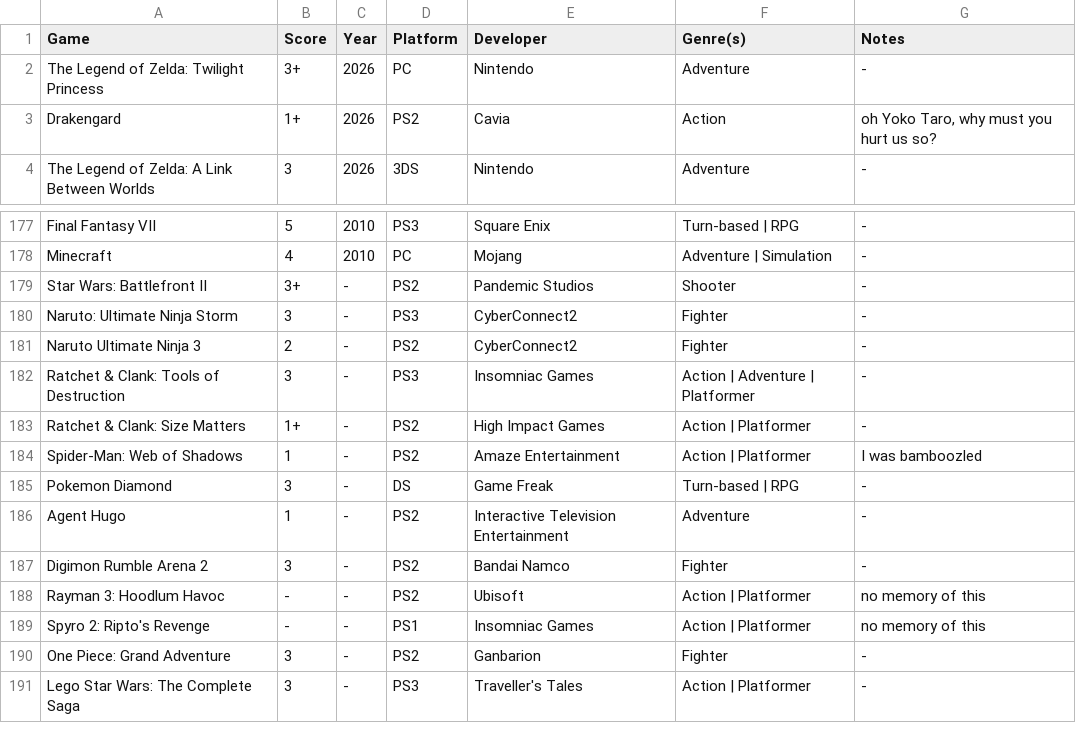
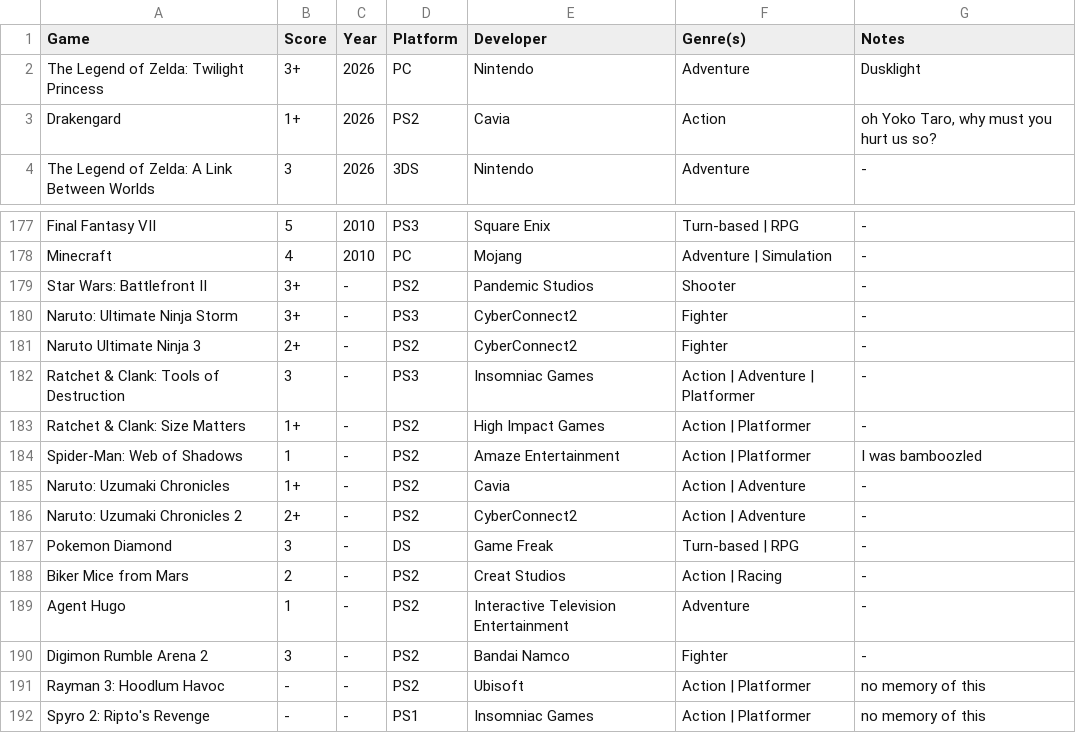
Before and after one commit to MJKagone/video-game-database-manager, a CSV file: games.csv, drawn as a sheet; only a part is shown, gaps mark what is left out; the shorter side is filled out with more unchanged rows.

Commit message:
Game updates

```diff
--- a/games.csv
+++ b/games.csv
@@ -1,3 +1,3 @@
 Game,Score,Year,Platform,Developer,Genre(s),Notes
-The Legend of Zelda: Twilight Princess,3+,2026,PC,Nintendo,Adventure,-
+The Legend of Zelda: Twilight Princess,3+,2026,PC,Nintendo,Adventure,Dusklight
 Drakengard,1+,2026,PS2,Cavia,Action,"oh Yoko Taro, why must you hurt us so?"
@@ -179,4 +179,4 @@ Minecraft,4,2010,PC,Mojang,Adventure | Simulation,-
 Star Wars: Battlefront II,3+,-,PS2,Pandemic Studios,Shooter,-
-Naruto: Ultimate Ninja Storm,3,-,PS3,CyberConnect2,Fighter,-
-Naruto Ultimate Ninja 3,2,-,PS2,CyberConnect2,Fighter,-
+Naruto: Ultimate Ninja Storm,3+,-,PS3,CyberConnect2,Fighter,-
+Naruto Ultimate Ninja 3,2+,-,PS2,CyberConnect2,Fighter,-
 Ratchet & Clank: Tools of Destruction,3,-,PS3,Insomniac Games,Action | Adventure | Platformer,-
@@ -184,3 +184,6 @@ Ratchet & Clank: Size Matters,1+,-,PS2,High Impact Games,Action | Platformer,-
 Spider-Man: Web of Shadows,1,-,PS2,Amaze Entertainment,Action | Platformer,"I was bamboozled"
+Naruto: Uzumaki Chronicles,1+,-,PS2,Cavia,Action | Adventure,-
+Naruto: Uzumaki Chronicles 2,2+,-,PS2,CyberConnect2,Action | Adventure,-
 Pokemon Diamond,3,-,DS,Game Freak,Turn-based | RPG,-
+Biker Mice from Mars,2,-,PS2,Creat Studios,Action | Racing,-
 Agent Hugo,1,-,PS2,Interactive Television Entertainment,Adventure,-
```
